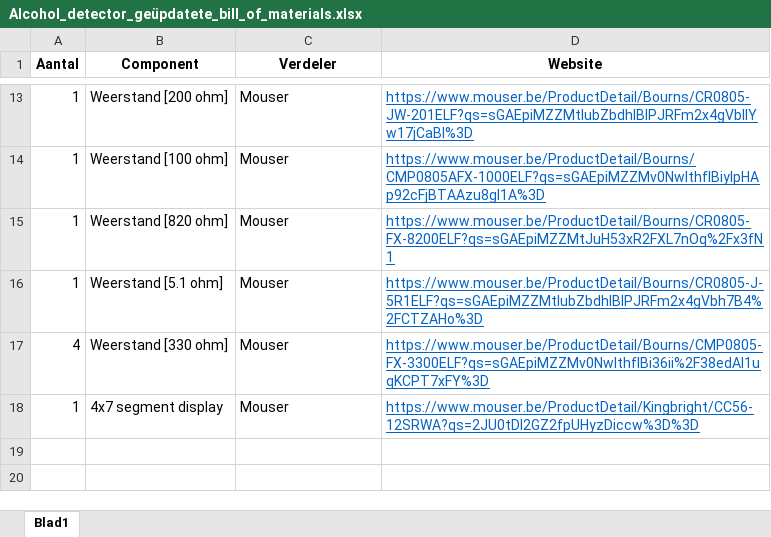
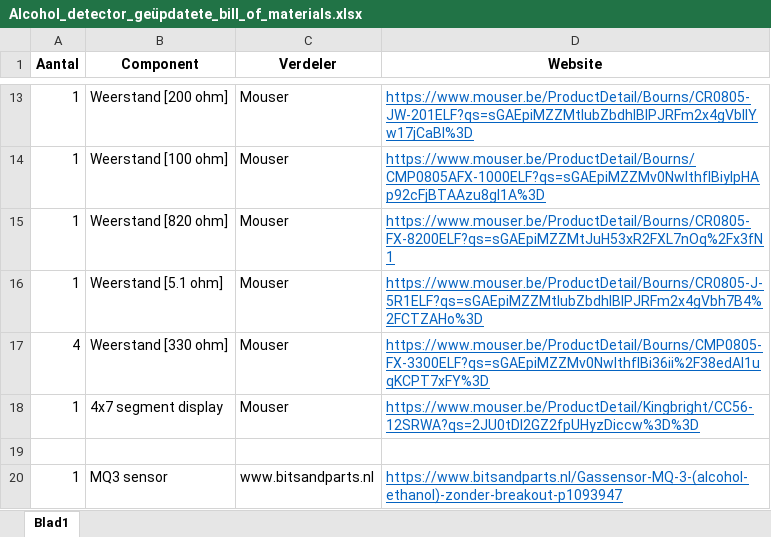
Before and after one commit to GijsJackersPXL/Elektronische-systemen-2, an Excel workbook: Alcohol_detector_geüpdatete_bill_of_materials.xlsx, sheet Blad1, drawn as a sheet; only a part is shown, gaps mark what is left out; values as stored, in another font and other column widths than the file's, no borders; the diff names each change by its address in the sheet, - before the commit and + after, or states it on an @@ line.

Commit message:
Update Alcohol_detector_geüpdatete_bill_of_materials.xlsx

```diff
--- a/Alcohol_detector_geüpdatete_bill_of_materials.xlsx (sheet Blad1)
+++ b/Alcohol_detector_geüpdatete_bill_of_materials.xlsx (sheet Blad1)
+row 19: (empty)
+row 20: 1 | MQ3 sensor | www.bitsandparts.nl | https://www.bitsandparts.nl/Gassensor-MQ-3-(alcohol-ethanol)-zonder-breakout-p1093947
```
